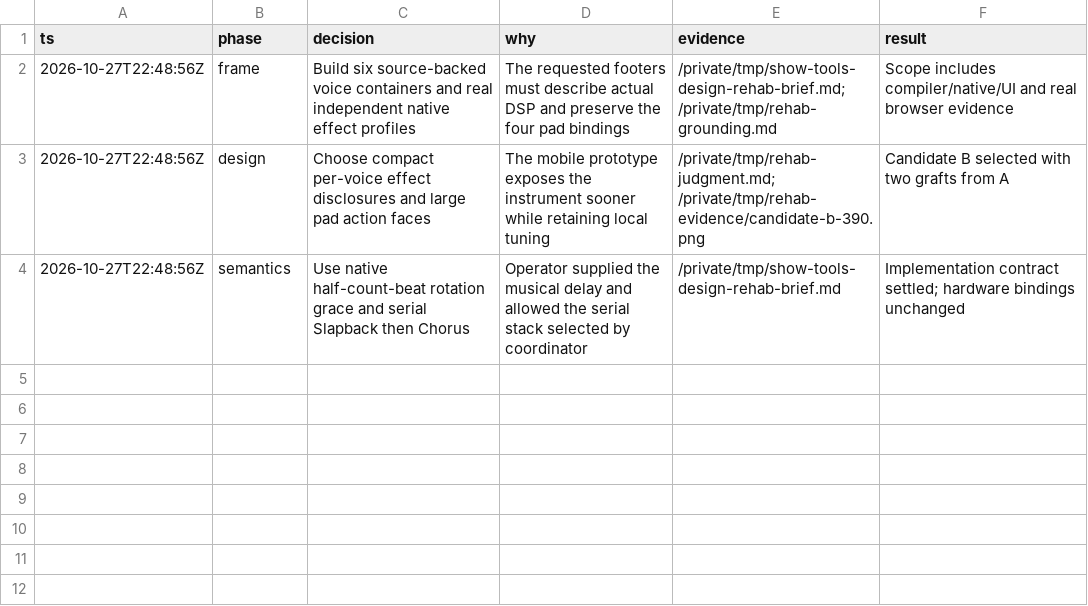
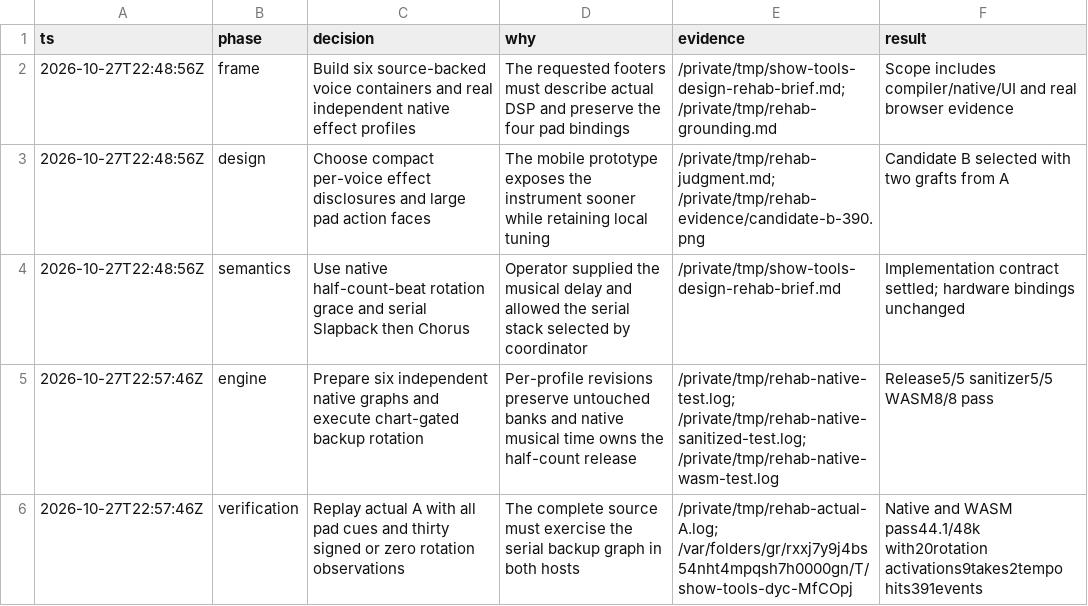
Before and after one commit to anulman/show-tools, a TSV file: docs/implementation/practice-desk-rehab-decisions.tsv, drawn as a sheet; the diff names each change by its address in the sheet, - before the commit and + after, or states it on an @@ line.

Commit message:
feat(performance): prepare independent voice graphs and chart-gated chorus

```diff
--- a/docs/implementation/practice-desk-rehab-decisions.tsv
+++ b/docs/implementation/practice-desk-rehab-decisions.tsv
+row 5: 2026-10-27T22:57:46Z | engine | Prepare six independent native graphs and execute chart-gated backup rotation | Per-profile revisions preserve untouched banks and native musical time owns the half-count release | /private/tmp/rehab-native-test.log; /private/tmp/rehab-native-sanitized-test.log; /private/tmp/rehab-native-wasm-test.log | Release5/5 sanitizer5/5 WASM8/8 pass
+row 6: 2026-10-27T22:57:46Z | verification | Replay actual A with all pad cues and thirty signed or zero rotation observations | The complete source must exercise the serial backup graph in both hosts | /private/tmp/rehab-actual-A.log; /var/folders/gr/rxxj7y9j4bs54nht4mpqsh7h0000gn/T/show-tools-dyc-MfCOpj | Native and WASM pass44.1/48k with20rotation activations9takes2tempo hits391events
```
Also changed, not shown: 22 other files.
